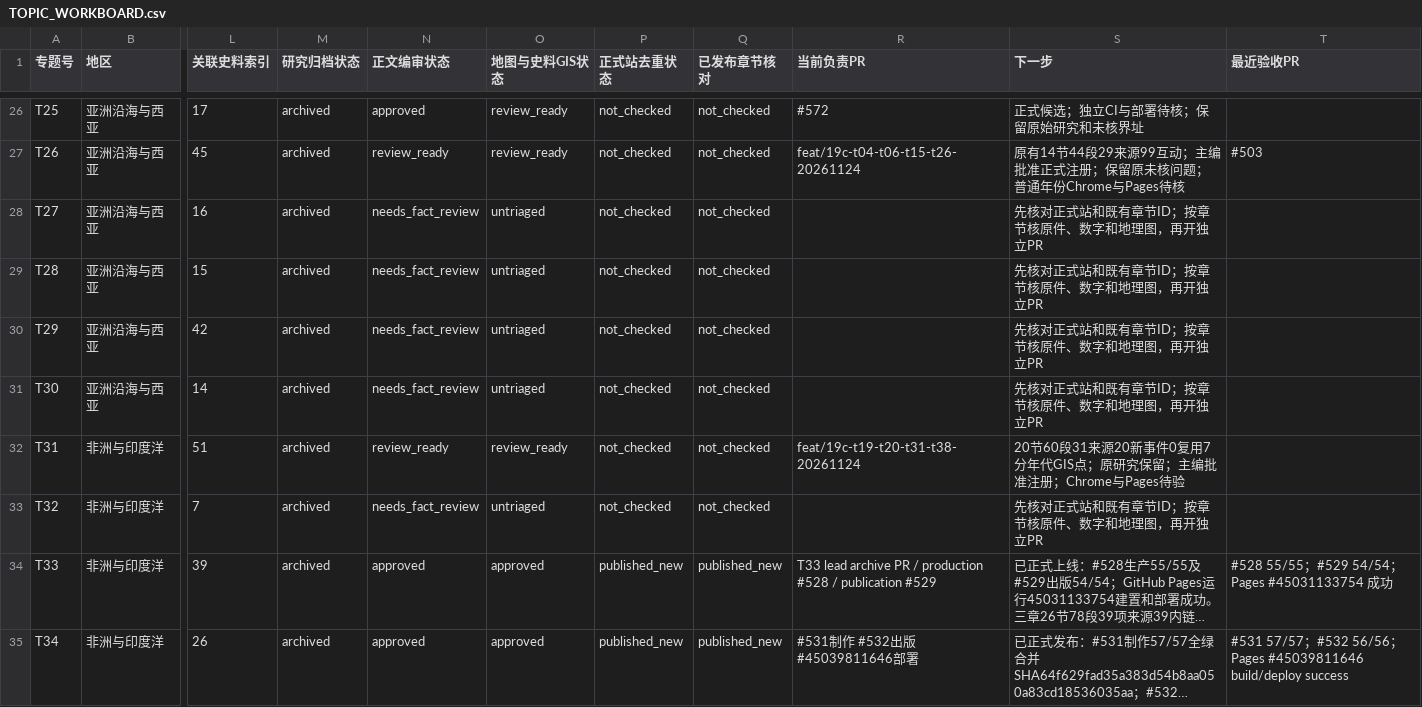
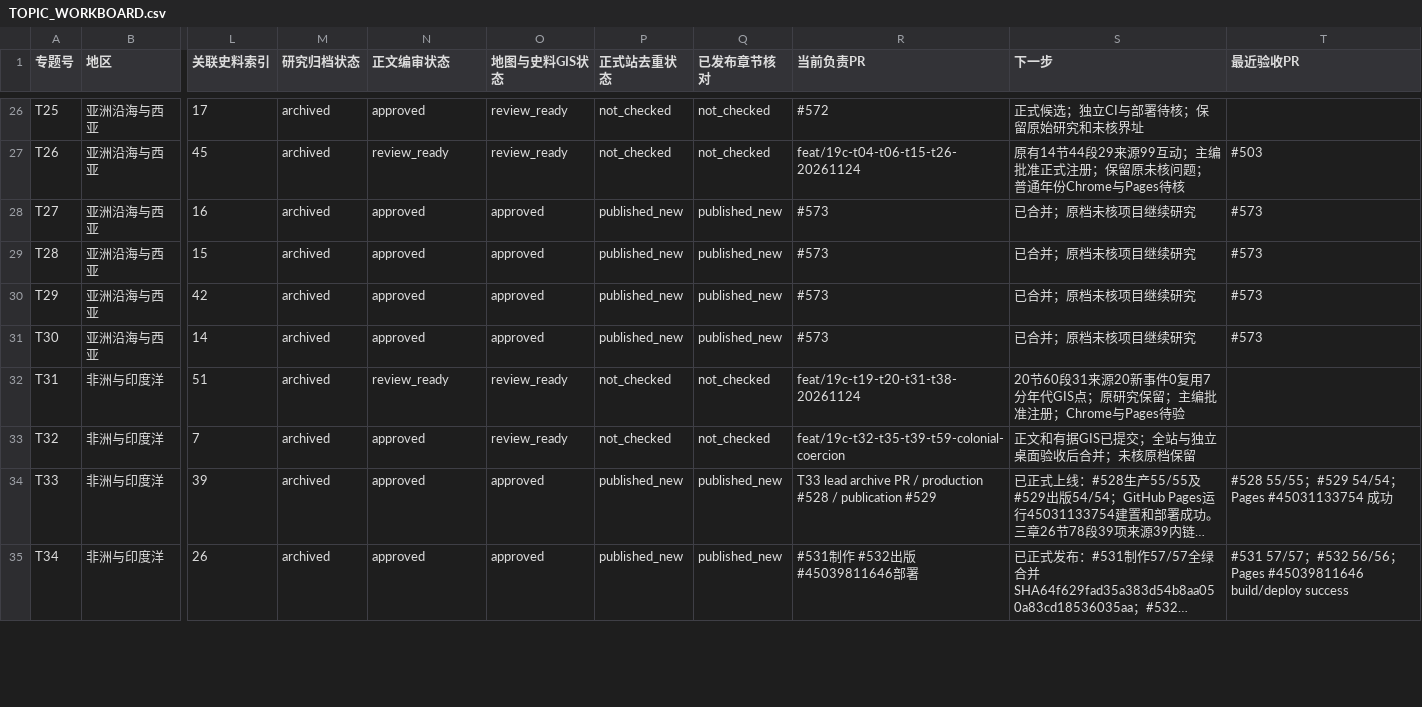
Before and after one commit to 1959124923wyz-sys/love-British-TV, a CSV file: research/19c/consolidated/TOPIC_WORKBOARD.csv, drawn as a sheet; only a part is shown, gaps mark what is left out; long unchanged cells end in …; the diff covers the shown part only; the diff names each change by its address in the sheet, - before the commit and + after, or states it on an @@ line.

```diff
--- a/research/19c/consolidated/TOPIC_WORKBOARD.csv
+++ b/research/19c/consolidated/TOPIC_WORKBOARD.csv
-N28:N31 (正文编审状态): needs_fact_review
+N28:N31 (正文编审状态): approved
-O28:O31 (地图与史料GIS状态): untriaged
+O28:O31 (地图与史料GIS状态): approved
-P28:P31 (正式站去重状态): not_checked
+P28:P31 (正式站去重状态): published_new
-Q28:Q31 (已发布章节核对): not_checked
+Q28:Q31 (已发布章节核对): published_new
-R28:R31 (当前负责PR): (empty)
+R28:R31 (当前负责PR): #573
-S28:S31 (下一步): 先核对正式站和既有章节ID；按章节核原件、数字和地理图，再开独立PR
+S28:S31 (下一步): 已合并；原档未核项目继续研究
-T28:T31 (最近验收PR): (empty)
+T28:T31 (最近验收PR): #573
-N33 (正文编审状态): needs_fact_review
+N33 (正文编审状态): approved
-O33 (地图与史料GIS状态): untriaged
+O33 (地图与史料GIS状态): review_ready
-R33 (当前负责PR): (empty)
+R33 (当前负责PR): feat/19c-t32-t35-t39-t59-colonial-coercion
-S33 (下一步): 先核对正式站和既有章节ID；按章节核原件、数字和地理图，再开独立PR
+S33 (下一步): 正文和有据GIS已提交；全站与独立桌面验收后合并；未核原档保留
```
Also changed, not shown: 12 edited cells elsewhere in this file, research/19c/consolidated/CHAPTER_WORKBOARD.csv, 24 other files.
